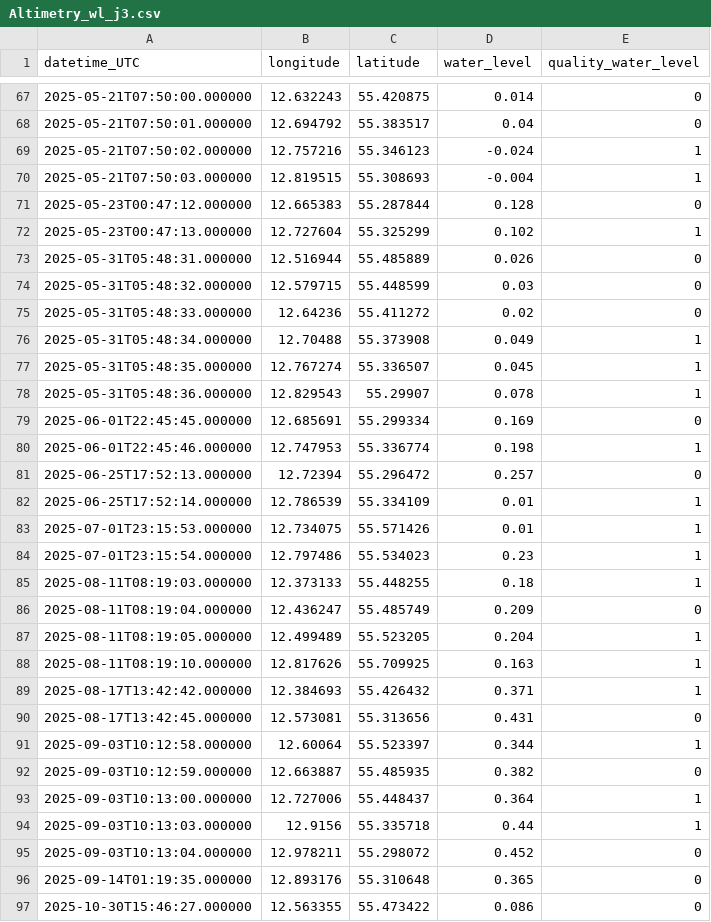
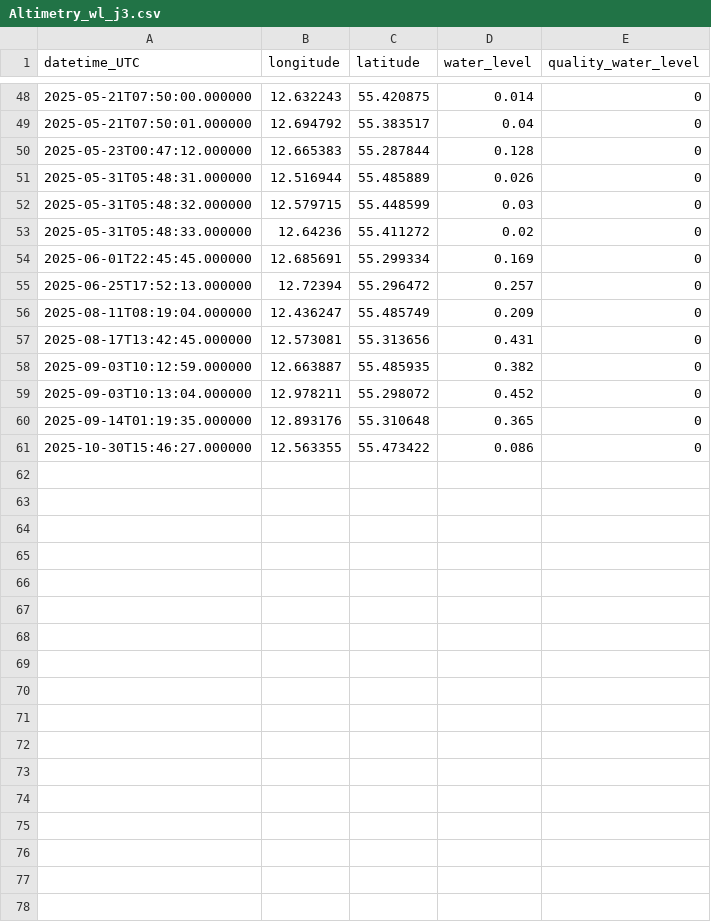
Before and after one commit to DHI/WaterBench-MIKE3HD-Oresund, a CSV file: observations/Altimetry_wl_j3.csv, drawn as a sheet; only a part is shown, gaps mark what is left out; the diff covers the shown part only; the diff names each change by its address in the sheet, - before the commit and + after, or states it on an @@ line.

```diff
--- a/observations/Altimetry_wl_j3.csv
+++ b/observations/Altimetry_wl_j3.csv
-row 69: 2025-05-21T07:50:02.000000 | 12.757216 | 55.346123 | -0.024 | 1
-row 70: 2025-05-21T07:50:03.000000 | 12.819515 | 55.308693 | -0.004 | 1
-row 72: 2025-05-23T00:47:13.000000 | 12.727604 | 55.325299 | 0.102 | 1
-row 76: 2025-05-31T05:48:34.000000 | 12.70488 | 55.373908 | 0.049 | 1
-row 77: 2025-05-31T05:48:35.000000 | 12.767274 | 55.336507 | 0.045 | 1
-row 78: 2025-05-31T05:48:36.000000 | 12.829543 | 55.29907 | 0.078 | 1
-row 80: 2025-06-01T22:45:46.000000 | 12.747953 | 55.336774 | 0.198 | 1
-row 82: 2025-06-25T17:52:14.000000 | 12.786539 | 55.334109 | 0.01 | 1
-row 83: 2025-07-01T23:15:53.000000 | 12.734075 | 55.571426 | 0.01 | 1
-row 84: 2025-07-01T23:15:54.000000 | 12.797486 | 55.534023 | 0.23 | 1
-row 85: 2025-08-11T08:19:03.000000 | 12.373133 | 55.448255 | 0.18 | 1
-row 87: 2025-08-11T08:19:05.000000 | 12.499489 | 55.523205 | 0.204 | 1
-row 88: 2025-08-11T08:19:10.000000 | 12.817626 | 55.709925 | 0.163 | 1
-row 89: 2025-08-17T13:42:42.000000 | 12.384693 | 55.426432 | 0.371 | 1
-row 91: 2025-09-03T10:12:58.000000 | 12.60064 | 55.523397 | 0.344 | 1
-row 93: 2025-09-03T10:13:00.000000 | 12.727006 | 55.448437 | 0.364 | 1
-row 94: 2025-09-03T10:13:03.000000 | 12.9156 | 55.335718 | 0.44 | 1
```
Also changed, not shown: 19 removed rows elsewhere in this file, observations/Altimetry_wl_3b.csv, observations/Altimetry_wl_c2.csv, 6 other files.
